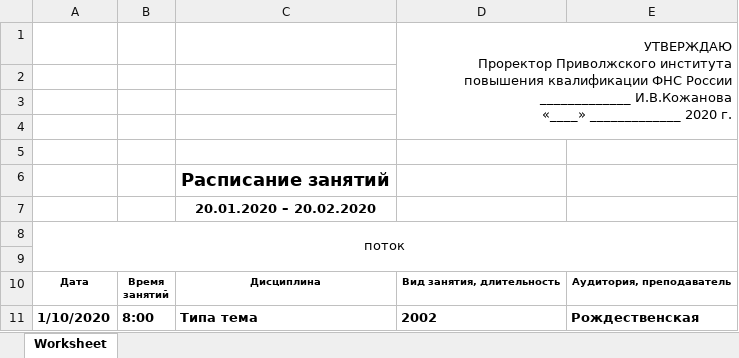
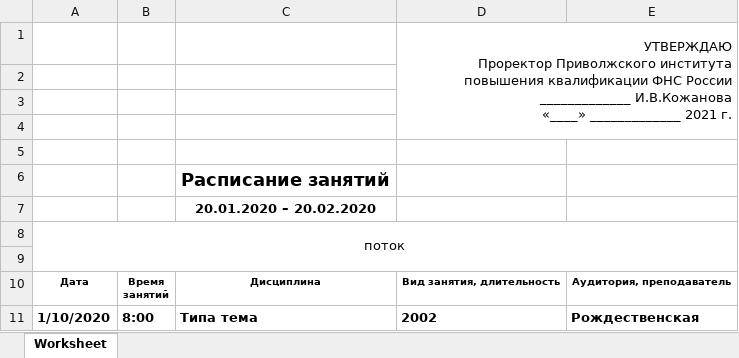
Before and after one commit to configural/logbook, an Excel workbook: public/templates/temp_raspOK.xlsx, sheet Worksheet, drawn as a sheet; values as stored, in another font and other column widths than the file's, no borders; the diff names each change by its address in the sheet, - before the commit and + after, or states it on an @@ line.

```diff
--- a/public/templates/temp_raspOK.xlsx (sheet Worksheet)
+++ b/public/templates/temp_raspOK.xlsx (sheet Worksheet)
-D1: …«____» _____________ 2020 г.
+D1: …«____» _____________ 2021 г.
```
Also changed, not shown: 8 other files.
